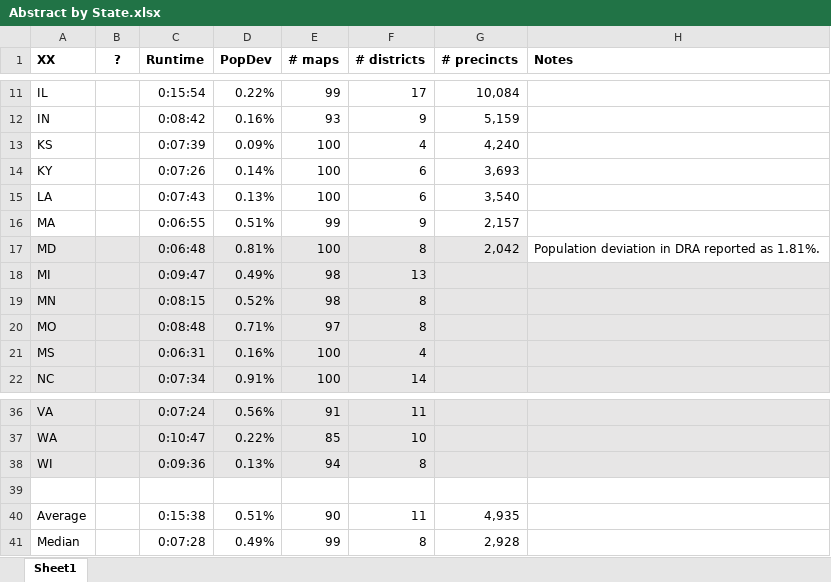
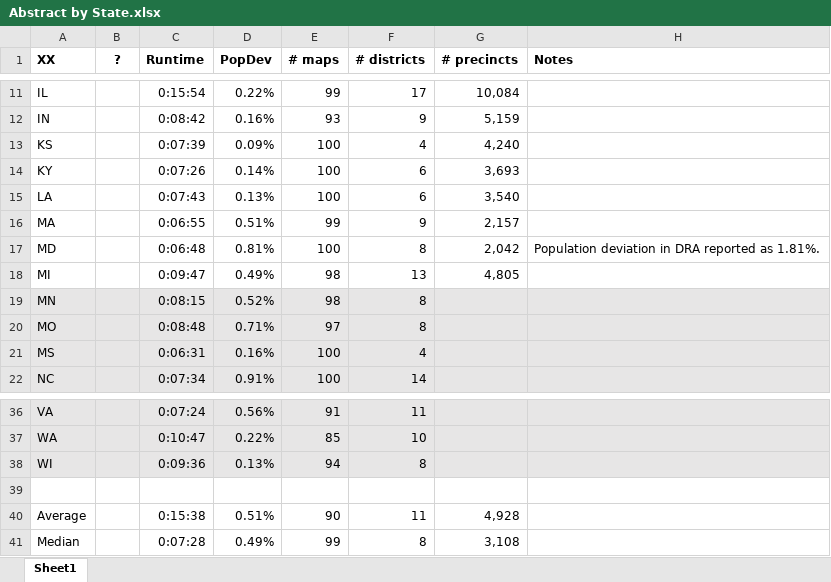
Before and after one commit to alecramsay/baseline, an Excel workbook: maps/Abstract by State.xlsx, sheet Sheet1, drawn as a sheet; only a part is shown, gaps mark what is left out; values as stored, in another font and other column widths than the file's, no borders; the diff names each change by its address in the sheet, - before the commit and + after, or states it on an @@ line.

```diff
--- a/maps/Abstract by State.xlsx (sheet Sheet1)
+++ b/maps/Abstract by State.xlsx (sheet Sheet1)
-A17:G17 fill: #E7E6E6
+A17:G17 fill: none
-A18:H18 fill: #E7E6E6
+A18:H18 fill: none
-G18 (# precincts): (empty)
+G18 (# precincts): 4,805
-G40 (# precincts): 4,935
+G40 (# precincts): 4,928
-G41 (# precincts): 2,928
+G41 (# precincts): 3,108
```
Also changed, not shown: 3 other files.
